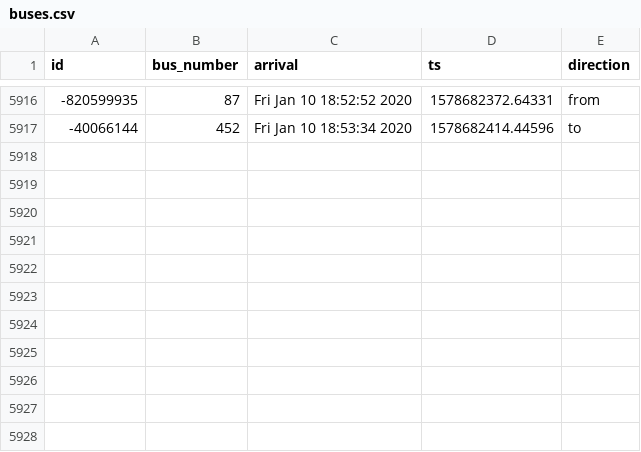
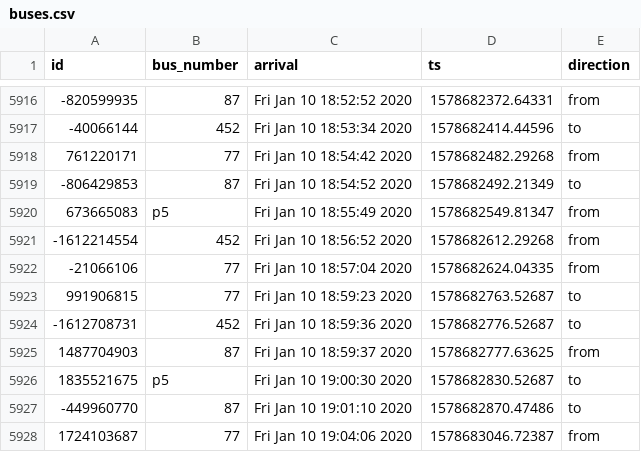
Before and after one commit to VisakanMathy/Raj-News-Customer-Traffic, a CSV file: buses.csv, drawn as a sheet; only a part is shown, gaps mark what is left out; the diff names each change by its address in the sheet, - before the commit and + after, or states it on an @@ line.

```diff
--- a/buses.csv
+++ b/buses.csv
+row 5918: 761220171 | 77 | Fri Jan 10 18:54:42 2020 | 1578682482.29268 | from
+row 5919: -806429853 | 87 | Fri Jan 10 18:54:52 2020 | 1578682492.21349 | to
+row 5920: 673665083 | p5 | Fri Jan 10 18:55:49 2020 | 1578682549.81347 | from
+row 5921: -1612214554 | 452 | Fri Jan 10 18:56:52 2020 | 1578682612.29268 | from
+row 5922: -21066106 | 77 | Fri Jan 10 18:57:04 2020 | 1578682624.04335 | from
+row 5923: 991906815 | 77 | Fri Jan 10 18:59:23 2020 | 1578682763.52687 | to
+row 5924: -1612708731 | 452 | Fri Jan 10 18:59:36 2020 | 1578682776.52687 | to
+row 5925: 1487704903 | 87 | Fri Jan 10 18:59:37 2020 | 1578682777.63625 | from
+row 5926: 1835521675 | p5 | Fri Jan 10 19:00:30 2020 | 1578682830.52687 | to
+row 5927: -449960770 | 87 | Fri Jan 10 19:01:10 2020 | 1578682870.47486 | to
+row 5928: 1724103687 | 77 | Fri Jan 10 19:04:06 2020 | 1578683046.72387 | from
```
Also changed, not shown: data.csv.
